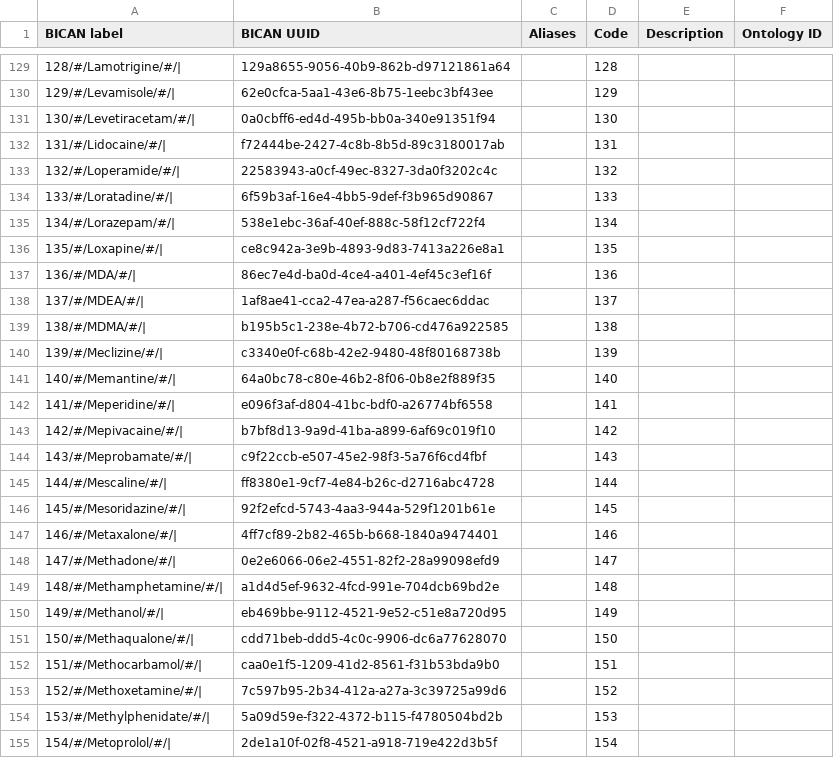
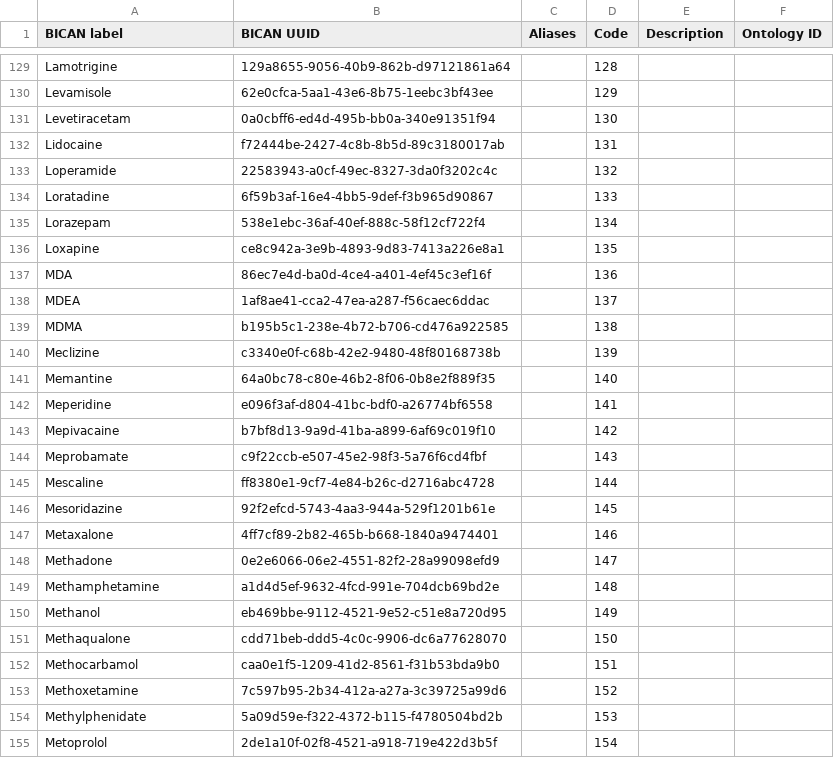
Before and after one commit to brain-bican/metadata-schemas, a CSV file: docs/schemas/Donor-Metadata/Value Sets/drugs_found_cv.csv, drawn as a sheet; only a part is shown, gaps mark what is left out; the diff covers the shown part only; the diff names each change by its address in the sheet, - before the commit and + after, or states it on an @@ line.

```diff
--- a/docs/schemas/Donor-Metadata/Value Sets/drugs_found_cv.csv
+++ b/docs/schemas/Donor-Metadata/Value Sets/drugs_found_cv.csv
-A129 (BICAN label): 128/#/Lamotrigine/#/|
+A129 (BICAN label): Lamotrigine
-A130 (BICAN label): 129/#/Levamisole/#/|
+A130 (BICAN label): Levamisole
-A131 (BICAN label): 130/#/Levetiracetam/#/|
+A131 (BICAN label): Levetiracetam
-A132 (BICAN label): 131/#/Lidocaine/#/|
+A132 (BICAN label): Lidocaine
-A133 (BICAN label): 132/#/Loperamide/#/|
+A133 (BICAN label): Loperamide
-A134 (BICAN label): 133/#/Loratadine/#/|
+A134 (BICAN label): Loratadine
-A135 (BICAN label): 134/#/Lorazepam/#/|
+A135 (BICAN label): Lorazepam
-A136 (BICAN label): 135/#/Loxapine/#/|
+A136 (BICAN label): Loxapine
-A137 (BICAN label): 136/#/MDA/#/|
+A137 (BICAN label): MDA
-A138 (BICAN label): 137/#/MDEA/#/|
+A138 (BICAN label): MDEA
-A139 (BICAN label): 138/#/MDMA/#/|
+A139 (BICAN label): MDMA
-A140 (BICAN label): 139/#/Meclizine/#/|
+A140 (BICAN label): Meclizine
-A141 (BICAN label): 140/#/Memantine/#/|
+A141 (BICAN label): Memantine
-A142 (BICAN label): 141/#/Meperidine/#/|
+A142 (BICAN label): Meperidine
-A143 (BICAN label): 142/#/Mepivacaine/#/|
+A143 (BICAN label): Mepivacaine
-A144 (BICAN label): 143/#/Meprobamate/#/|
+A144 (BICAN label): Meprobamate
-A145 (BICAN label): 144/#/Mescaline/#/|
+A145 (BICAN label): Mescaline
-A146 (BICAN label): 145/#/Mesoridazine/#/|
+A146 (BICAN label): Mesoridazine
-A147 (BICAN label): 146/#/Metaxalone/#/|
+A147 (BICAN label): Metaxalone
-A148 (BICAN label): 147/#/Methadone/#/|
+A148 (BICAN label): Methadone
-A149 (BICAN label): 148/#/Methamphetamine/#/|
+A149 (BICAN label): Methamphetamine
-A150 (BICAN label): 149/#/Methanol/#/|
+A150 (BICAN label): Methanol
-A151 (BICAN label): 150/#/Methaqualone/#/|
+A151 (BICAN label): Methaqualone
-A152 (BICAN label): 151/#/Methocarbamol/#/|
+A152 (BICAN label): Methocarbamol
-A153 (BICAN label): 152/#/Methoxetamine/#/|
+A153 (BICAN label): Methoxetamine
-A154 (BICAN label): 153/#/Methylphenidate/#/|
+A154 (BICAN label): Methylphenidate
-A155 (BICAN label): 154/#/Metoprolol/#/|
+A155 (BICAN label): Metoprolol
```
Also changed, not shown: 132 edited cells elsewhere in this file.
